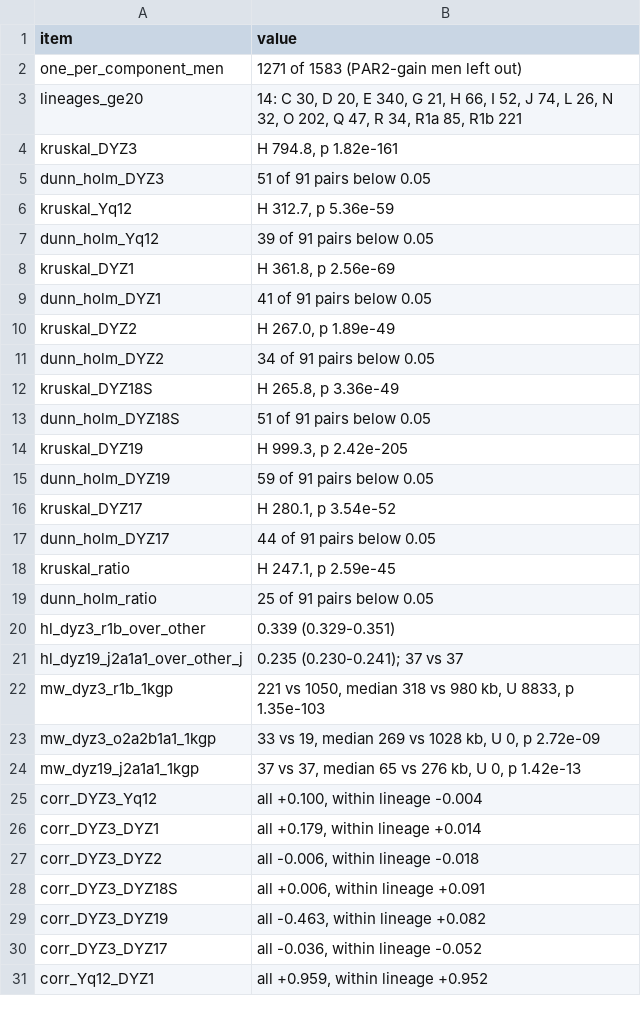
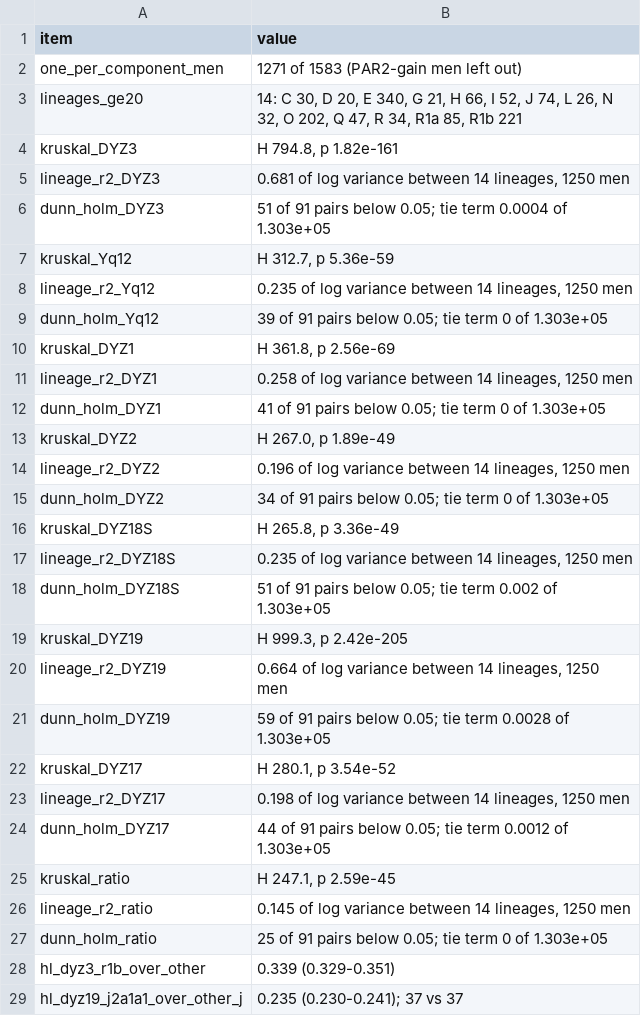
Before and after one commit to AndreaGuarracino/yruler-paper, a TSV file: results/model/biology_tests.tsv, drawn as a sheet; only a part is shown; the shorter side is filled out with more unchanged rows.

```diff
--- a/results/model/biology_tests.tsv
+++ b/results/model/biology_tests.tsv
@@ -4,17 +4,25 @@ lineages_ge20	14: C 30, D 20, E 340, G 21, H 66, I 52, J 74, L 26, N 32, O 202,
 kruskal_DYZ3	H 794.8, p 1.82e-161
-dunn_holm_DYZ3	51 of 91 pairs below 0.05
+lineage_r2_DYZ3	0.681 of log variance between 14 lineages, 1250 men
+dunn_holm_DYZ3	51 of 91 pairs below 0.05; tie term 0.0004 of 1.303e+05
 kruskal_Yq12	H 312.7, p 5.36e-59
-dunn_holm_Yq12	39 of 91 pairs below 0.05
+lineage_r2_Yq12	0.235 of log variance between 14 lineages, 1250 men
+dunn_holm_Yq12	39 of 91 pairs below 0.05; tie term 0 of 1.303e+05
 kruskal_DYZ1	H 361.8, p 2.56e-69
-dunn_holm_DYZ1	41 of 91 pairs below 0.05
+lineage_r2_DYZ1	0.258 of log variance between 14 lineages, 1250 men
+dunn_holm_DYZ1	41 of 91 pairs below 0.05; tie term 0 of 1.303e+05
 kruskal_DYZ2	H 267.0, p 1.89e-49
-dunn_holm_DYZ2	34 of 91 pairs below 0.05
+lineage_r2_DYZ2	0.196 of log variance between 14 lineages, 1250 men
+dunn_holm_DYZ2	34 of 91 pairs below 0.05; tie term 0 of 1.303e+05
 kruskal_DYZ18S	H 265.8, p 3.36e-49
-dunn_holm_DYZ18S	51 of 91 pairs below 0.05
+lineage_r2_DYZ18S	0.235 of log variance between 14 lineages, 1250 men
+dunn_holm_DYZ18S	51 of 91 pairs below 0.05; tie term 0.002 of 1.303e+05
 kruskal_DYZ19	H 999.3, p 2.42e-205
-dunn_holm_DYZ19	59 of 91 pairs below 0.05
+lineage_r2_DYZ19	0.664 of log variance between 14 lineages, 1250 men
+dunn_holm_DYZ19	59 of 91 pairs below 0.05; tie term 0.0028 of 1.303e+05
 kruskal_DYZ17	H 280.1, p 3.54e-52
-dunn_holm_DYZ17	44 of 91 pairs below 0.05
+lineage_r2_DYZ17	0.198 of log variance between 14 lineages, 1250 men
+dunn_holm_DYZ17	44 of 91 pairs below 0.05; tie term 0.0012 of 1.303e+05
 kruskal_ratio	H 247.1, p 2.59e-45
-dunn_holm_ratio	25 of 91 pairs below 0.05
+lineage_r2_ratio	0.145 of log variance between 14 lineages, 1250 men
+dunn_holm_ratio	25 of 91 pairs below 0.05; tie term 0 of 1.303e+05
 hl_dyz3_r1b_over_other	0.339 (0.329-0.351)
```
Also changed, not shown: results/figures/reference_targets.tsv, 12 other files.
